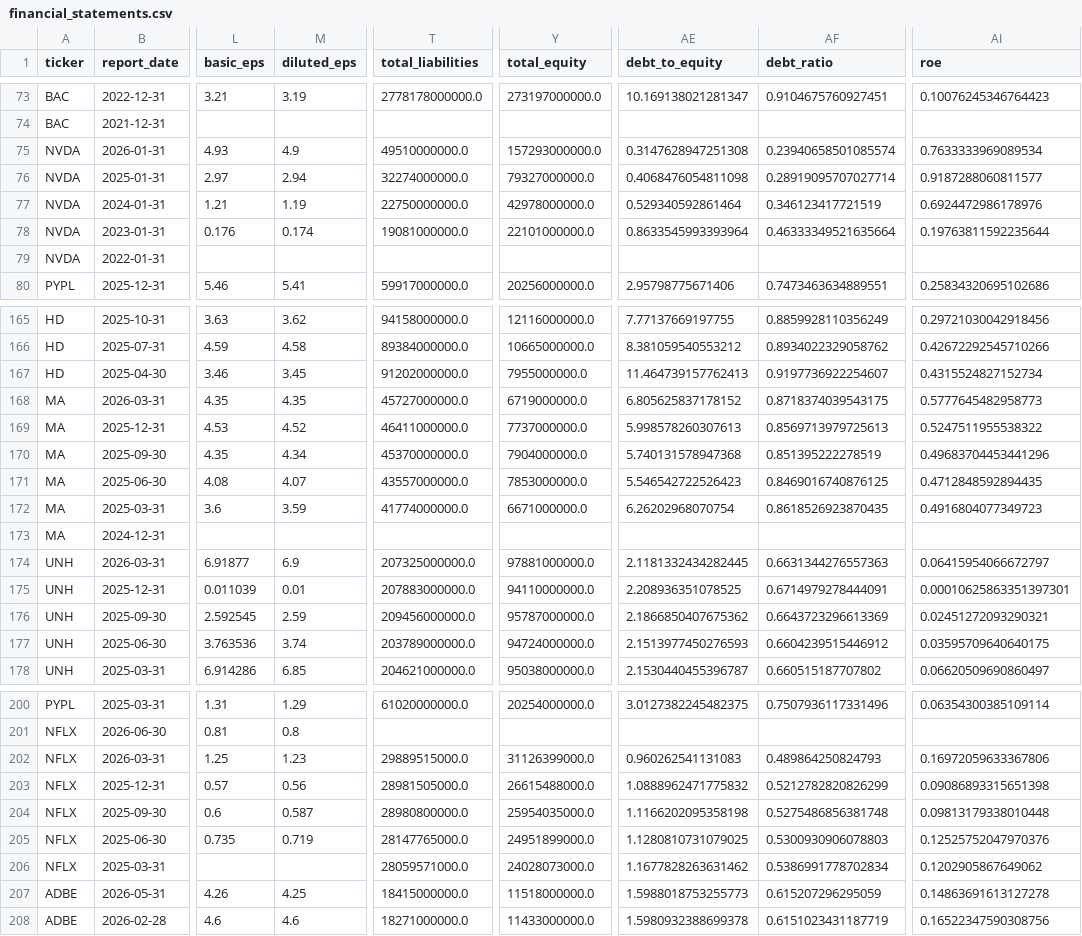
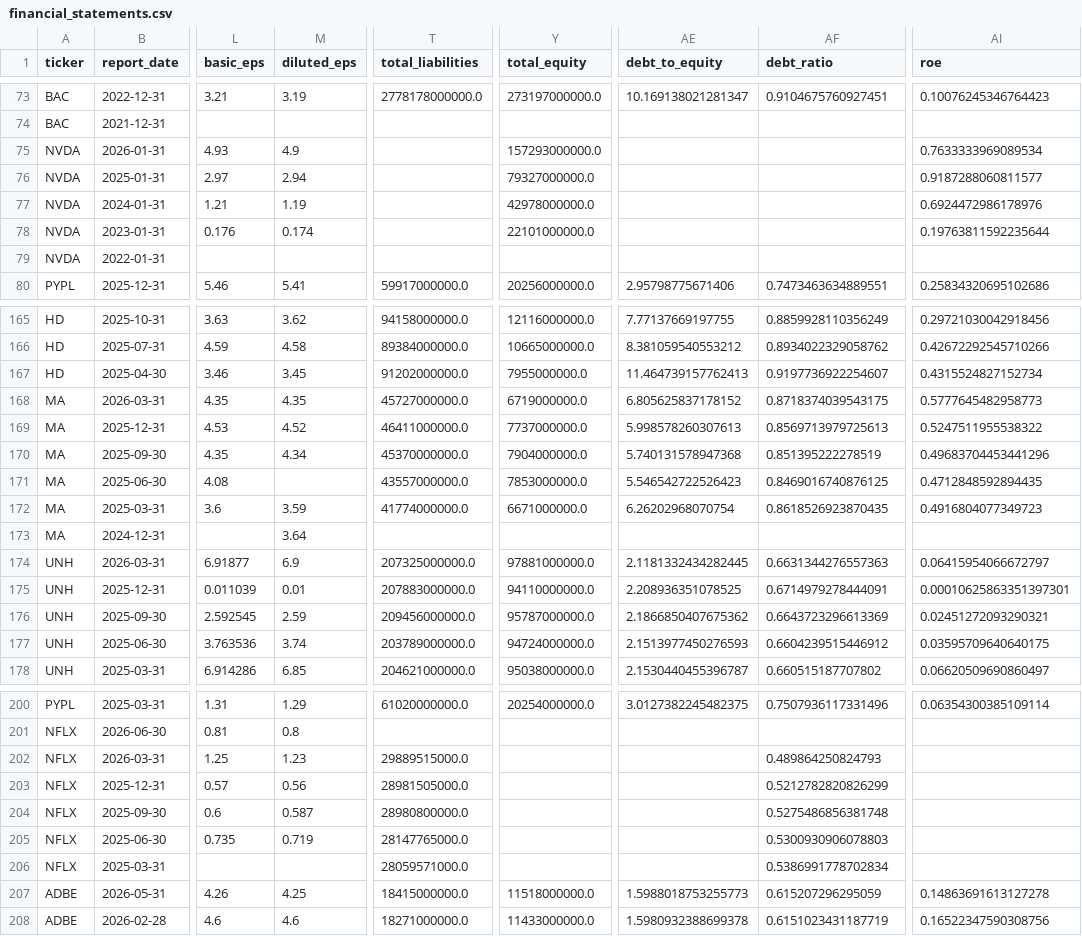
Before and after one commit to laihoangson/financial-analytic, a CSV file: data/cleaned/financial_statements.csv, drawn as a sheet; only a part is shown, gaps mark what is left out; the diff names each change by its address in the sheet, - before the commit and + after, or states it on an @@ line.

```diff
--- a/data/cleaned/financial_statements.csv
+++ b/data/cleaned/financial_statements.csv
-T75 (total_liabilities): 49510000000.0
+T75 (total_liabilities): (empty)
-AE75 (debt_to_equity): 0.3147628947251308
+AE75 (debt_to_equity): (empty)
-AF75 (debt_ratio): 0.23940658501085574
+AF75 (debt_ratio): (empty)
-T76 (total_liabilities): 32274000000.0
+T76 (total_liabilities): (empty)
-AE76 (debt_to_equity): 0.4068476054811098
+AE76 (debt_to_equity): (empty)
-AF76 (debt_ratio): 0.28919095707027714
+AF76 (debt_ratio): (empty)
-T77 (total_liabilities): 22750000000.0
+T77 (total_liabilities): (empty)
-AE77 (debt_to_equity): 0.529340592861464
+AE77 (debt_to_equity): (empty)
-AF77 (debt_ratio): 0.346123417721519
+AF77 (debt_ratio): (empty)
-T78 (total_liabilities): 19081000000.0
+T78 (total_liabilities): (empty)
-AE78 (debt_to_equity): 0.8633545993393964
+AE78 (debt_to_equity): (empty)
-AF78 (debt_ratio): 0.46333349521635664
+AF78 (debt_ratio): (empty)
-M171 (diluted_eps): 4.07
+M171 (diluted_eps): (empty)
-M173 (diluted_eps): (empty)
+M173 (diluted_eps): 3.64
-Y202 (total_equity): 31126399000.0
+Y202 (total_equity): (empty)
-AE202 (debt_to_equity): 0.960262541131083
+AE202 (debt_to_equity): (empty)
-AI202 (roe): 0.16972059633367806
+AI202 (roe): (empty)
-Y203 (total_equity): 26615488000.0
+Y203 (total_equity): (empty)
-AE203 (debt_to_equity): 1.0888962471775832
+AE203 (debt_to_equity): (empty)
-AI203 (roe): 0.09086893315651398
+AI203 (roe): (empty)
-Y204 (total_equity): 25954035000.0
+Y204 (total_equity): (empty)
-AE204 (debt_to_equity): 1.1166202095358198
+AE204 (debt_to_equity): (empty)
-AI204 (roe): 0.09813179338010448
+AI204 (roe): (empty)
-Y205 (total_equity): 24951899000.0
+Y205 (total_equity): (empty)
-AE205 (debt_to_equity): 1.1280810731079025
+AE205 (debt_to_equity): (empty)
-AI205 (roe): 0.12525752047970376
+AI205 (roe): (empty)
-Y206 (total_equity): 24028073000.0
+Y206 (total_equity): (empty)
-AE206 (debt_to_equity): 1.1677828263631462
+AE206 (debt_to_equity): (empty)
-AI206 (roe): 0.1202905867649062
+AI206 (roe): (empty)
```
Also changed, not shown: data/cleaned/companies.csv, data/raw/raw_companies.csv, 4 other files.
